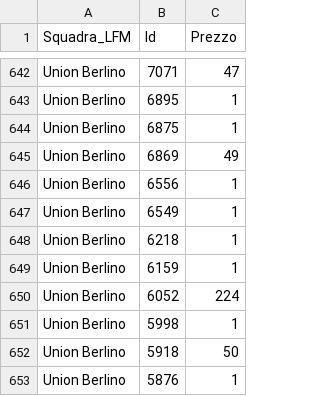
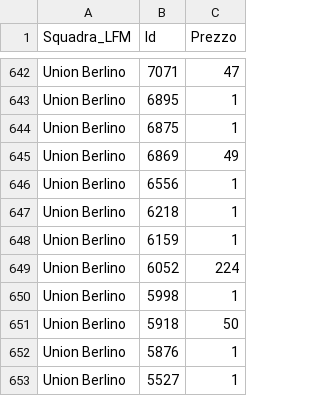
Before and after one commit to boo99ooq/LFM, a CSV file: fantamanager-2021-rosters.csv, drawn as a sheet; only a part is shown, gaps mark what is left out; the shorter side is filled out with more unchanged rows.

Commit message:
Rimozione Pierotti

```diff
--- a/fantamanager-2021-rosters.csv
+++ b/fantamanager-2021-rosters.csv
@@ -646,3 +646,2 @@ Union Berlino,6869,49
 Union Berlino,6556,1
-Union Berlino,6549,1
 Union Berlino,6218,1
```
